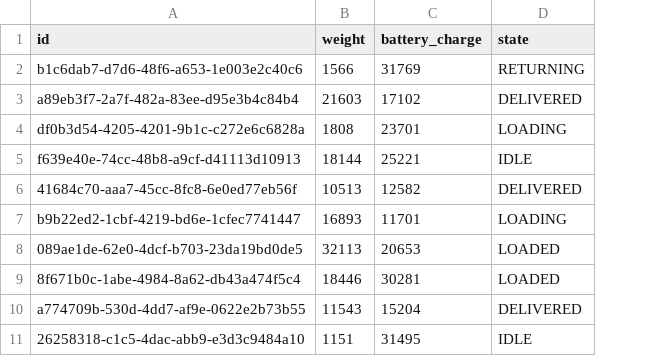
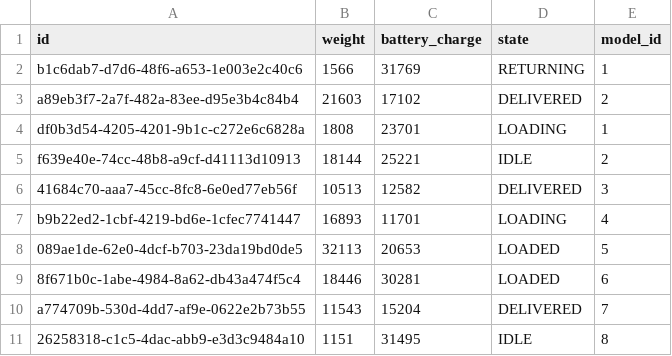
Before and after one commit to tfkfan/musalasoft_drones, a CSV file: src/main/resources/config/liquibase/fake-data/drone.csv, drawn as a sheet; the diff names each change by its address in the sheet, - before the commit and + after, or states it on an @@ line.

```diff
--- a/src/main/resources/config/liquibase/fake-data/drone.csv
+++ b/src/main/resources/config/liquibase/fake-data/drone.csv
+column E (model_id), rows 2-11: 1 | 2 | 1 | 2 | 3 | 4 | 5 | 6 | 7 | 8
```
Also changed, not shown: 19 other files.
